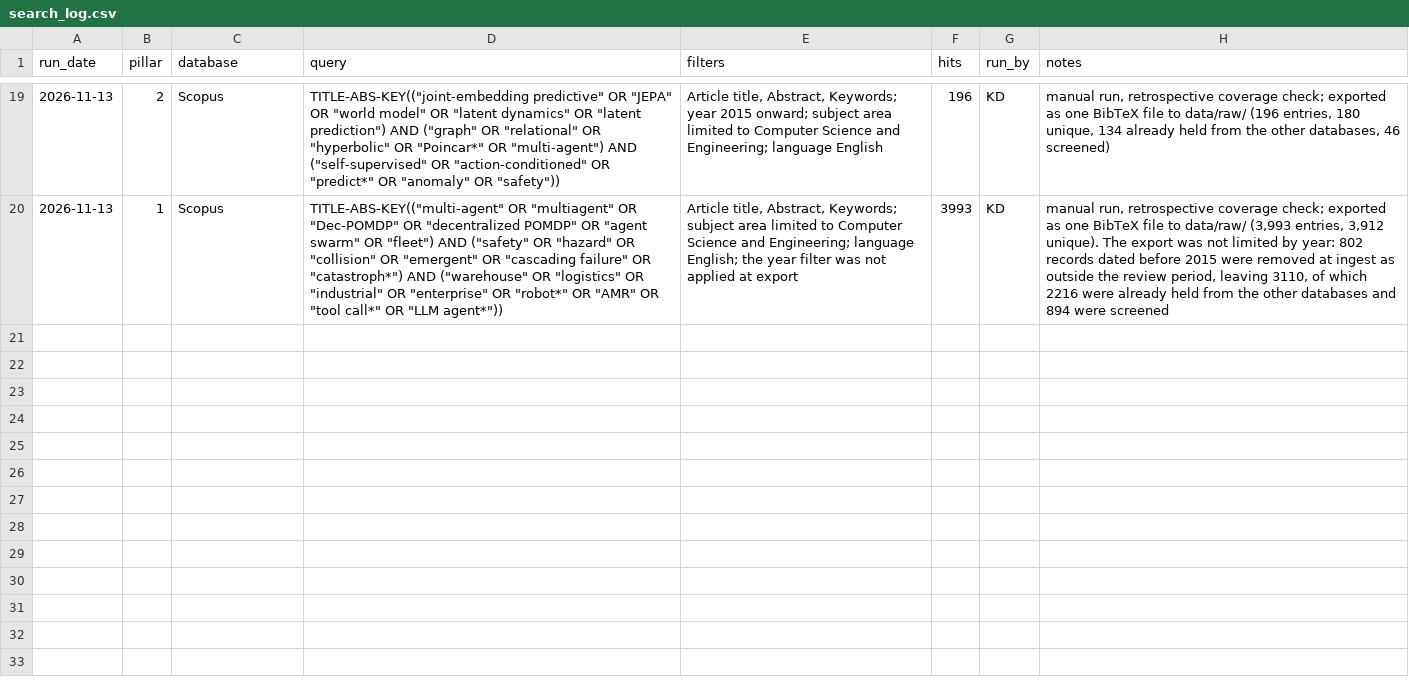
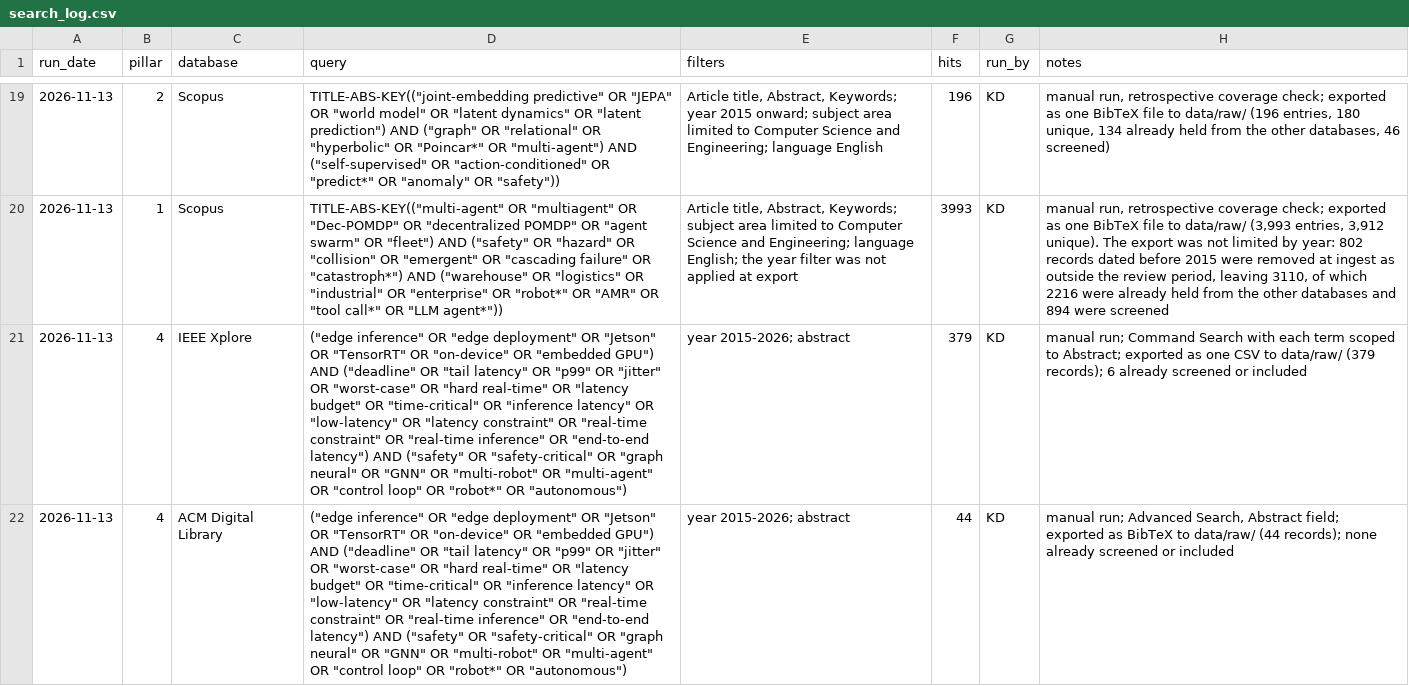
Before and after one commit to agent-precog/agent-precog, a CSV file: data/search_log.csv, drawn as a sheet; only a part is shown, gaps mark what is left out; the diff names each change by its address in the sheet, - before the commit and + after, or states it on an @@ line.

Commit message:
Pillar 4: IEEE Xplore (379) and ACM (44) records with first-pass screening labels

```diff
--- a/data/search_log.csv
+++ b/data/search_log.csv
+row 21: 2026-11-13 | 4 | IEEE Xplore | ("edge inference" OR "edge deployment" OR "Jetson" OR "TensorRT" OR "on-device" OR "embedded GPU") AND ("deadline" OR "tail latency" OR "p99" OR "jitter" OR "worst-case" OR "hard real-time" OR "latency budget" OR "time-critical" OR "inference latency" OR "low-latency" OR "latency constraint" OR "real-time constraint" OR "real-time inference" OR "end-to-end latency") AND ("safety" OR "safety-critical" OR "graph neural" OR "GNN" OR "multi-robot" OR "multi-agent" OR "control loop" OR "robot*" OR "autonomous") | year 2015-2026; abstract | 379 | KD | manual run; Command Search with each term scoped to Abstract; exported as one CSV to data/raw/ (379 records); 6 already screened or included
+row 22: 2026-11-13 | 4 | ACM Digital Library | ("edge inference" OR "edge deployment" OR "Jetson" OR "TensorRT" OR "on-device" OR "embedded GPU") AND ("deadline" OR "tail latency" OR "p99" OR "jitter" OR "worst-case" OR "hard real-time" OR "latency budget" OR "time-critical" OR "inference latency" OR "low-latency" OR "latency constraint" OR "real-time constraint" OR "real-time inference" OR "end-to-end latency") AND ("safety" OR "safety-critical" OR "graph neural" OR "GNN" OR "multi-robot" OR "multi-agent" OR "control loop" OR "robot*" OR "autonomous") | year 2015-2026; abstract | 44 | KD | manual run; Advanced Search, Abstract field; exported as BibTeX to data/raw/ (44 records); none already screened or included
```
Also changed, not shown: 8 other files.
